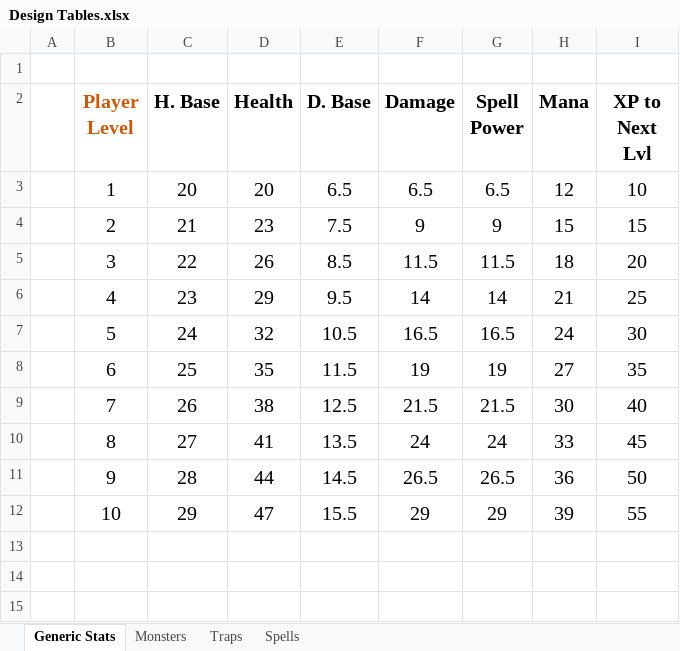
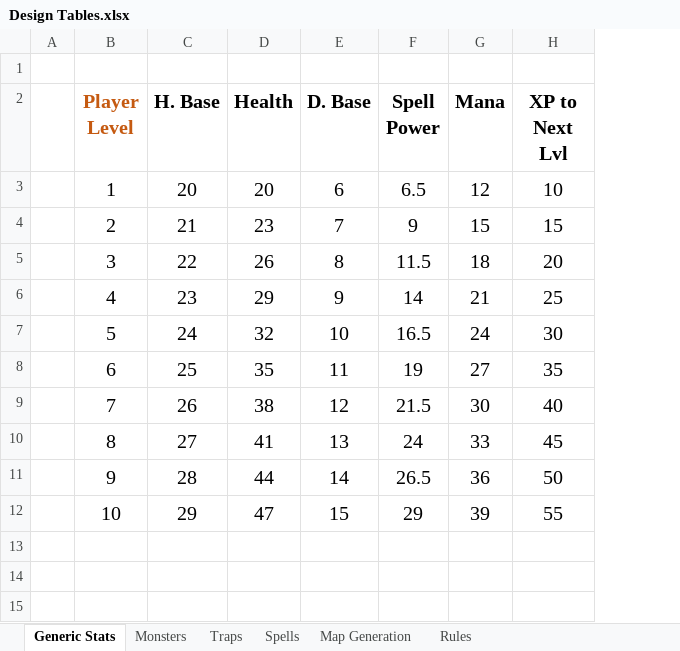
Before and after one commit to daverave1212/TaleAndAle, an Excel workbook: Design Tables.xlsx, sheet Generic Stats, drawn as a sheet; only a part is shown; values as stored, in another font and other column widths than the file's, no borders; the diff names each change by its address in the sheet, - before the commit and + after, or states it on an @@ line.

```diff
--- a/Design Tables.xlsx (sheet Generic Stats)
+++ b/Design Tables.xlsx (sheet Generic Stats)
+sheet tab: Map Generation
+sheet tab: Rules
-column F (Damage), rows 3-12: 6.5 | 9 | 11.5 | 14 | 16.5 | 19 | 21.5 | 24 | 26.5 | 29
-E3 (D. Base): 6.5
+E3 (D. Base): 6
-E4 (D. Base): 7.5
+E4 (D. Base): 7
-E5 (D. Base): 8.5
+E5 (D. Base): 8
-E6 (D. Base): 9.5
+E6 (D. Base): 9
-E7 (D. Base): 10.5
+E7 (D. Base): 10
-E8 (D. Base): 11.5
+E8 (D. Base): 11
-E9 (D. Base): 12.5
+E9 (D. Base): 12
-E10 (D. Base): 13.5
+E10 (D. Base): 13
-E11 (D. Base): 14.5
+E11 (D. Base): 14
-E12 (D. Base): 15.5
+E12 (D. Base): 15
```
Also changed, not shown: sheet Monsters, sheet Spells, sheet Traps, charts or pictures, 33 other files.
